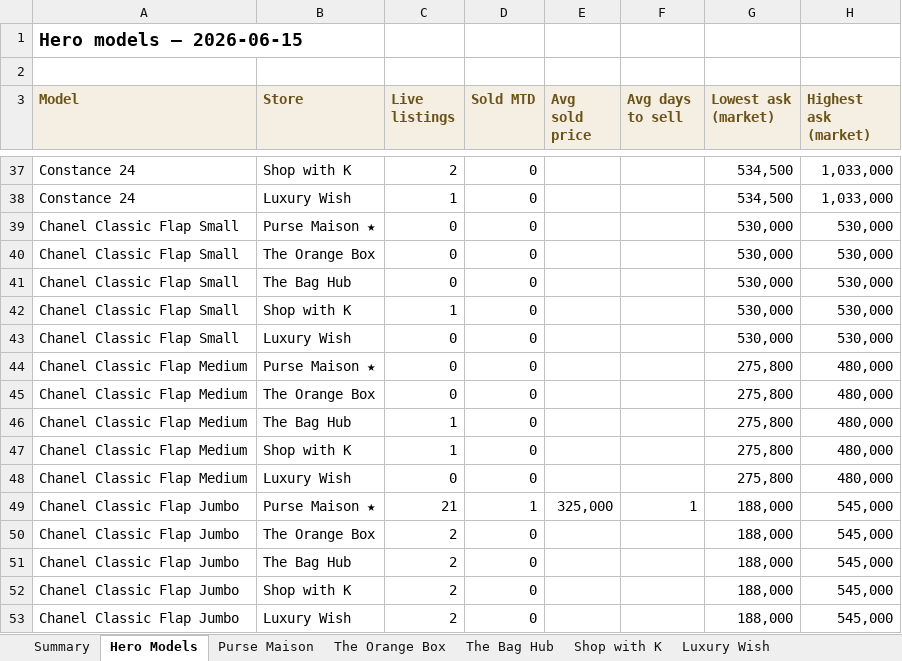
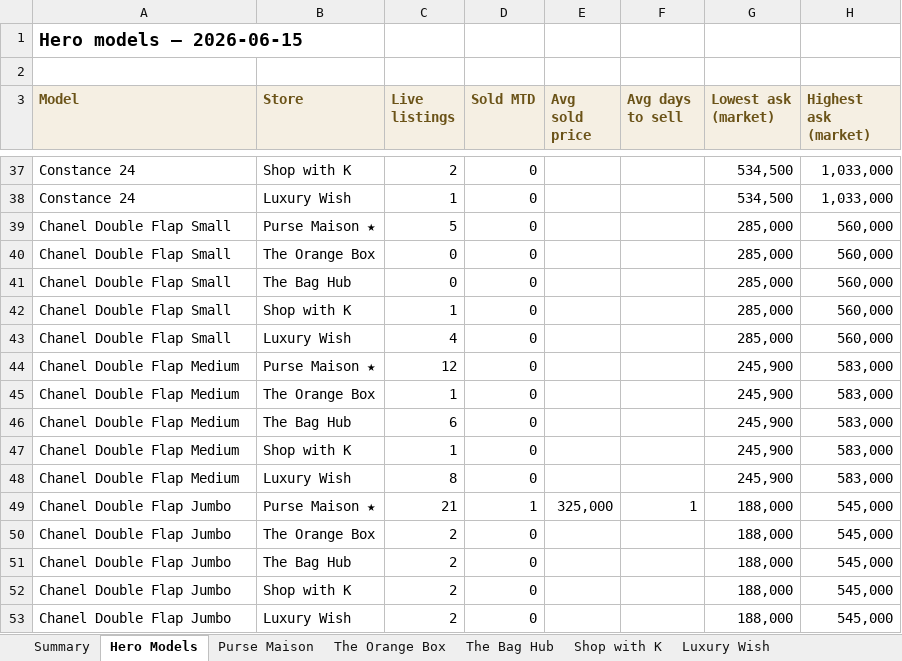
Before and after one commit to rbbincal-cpu/bag-intel, an Excel workbook: exports/bag-intel-2026-06-15.xlsx, sheet Hero Models, drawn as a sheet; only a part is shown, gaps mark what is left out; values as stored, in another font and other column widths than the file's, no borders; removed rows and columns are numbered as before the commit, all else as after; the diff names each change by its address in the sheet, - before the commit and + after, or states it on an @@ line.

```diff
--- a/exports/bag-intel-2026-06-15.xlsx (sheet Hero Models)
+++ b/exports/bag-intel-2026-06-15.xlsx (sheet Hero Models)
-row 39: Chanel Classic Flap Small | Purse Maison ★ | 0 | 0 |  |  | 530,000 | 530,000
+row 39: Chanel Double Flap Small | Purse Maison ★ | 5 | 0 |  |  | 285,000 | 560,000
-A40:A42 (Model): Chanel Classic Flap Small
+A40:A42 (Model): Chanel Double Flap Small
-G40:G42 (Lowest ask (market)): 530,000
+G40:G42 (Lowest ask (market)): 285,000
-H40:H42 (Highest ask (market)): 530,000
+H40:H42 (Highest ask (market)): 560,000
-row 43: Chanel Classic Flap Small | Luxury Wish | 0 | 0 |  |  | 530,000 | 530,000
-row 44: Chanel Classic Flap Medium | Purse Maison ★ | 0 | 0 |  |  | 275,800 | 480,000
-row 45: Chanel Classic Flap Medium | The Orange Box | 0 | 0 |  |  | 275,800 | 480,000
-row 46: Chanel Classic Flap Medium | The Bag Hub | 1 | 0 |  |  | 275,800 | 480,000
+row 43: Chanel Double Flap Small | Luxury Wish | 4 | 0 |  |  | 285,000 | 560,000
+row 44: Chanel Double Flap Medium | Purse Maison ★ | 12 | 0 |  |  | 245,900 | 583,000
+row 45: Chanel Double Flap Medium | The Orange Box | 1 | 0 |  |  | 245,900 | 583,000
+row 46: Chanel Double Flap Medium | The Bag Hub | 6 | 0 |  |  | 245,900 | 583,000
-A47 (Model): Chanel Classic Flap Medium
+A47 (Model): Chanel Double Flap Medium
-G47 (Lowest ask (market)): 275,800
+G47 (Lowest ask (market)): 245,900
-H47 (Highest ask (market)): 480,000
+H47 (Highest ask (market)): 583,000
-row 48: Chanel Classic Flap Medium | Luxury Wish | 0 | 0 |  |  | 275,800 | 480,000
+row 48: Chanel Double Flap Medium | Luxury Wish | 8 | 0 |  |  | 245,900 | 583,000
-A49:A53 (Model): Chanel Classic Flap Jumbo
+A49:A53 (Model): Chanel Double Flap Jumbo
```
Also changed, not shown: sheet Purse Maison, sheet Luxury Wish, sheet The Bag Hub, sheet Summary, sheet Shop with K, sheet The Orange Box, 2 other files.
